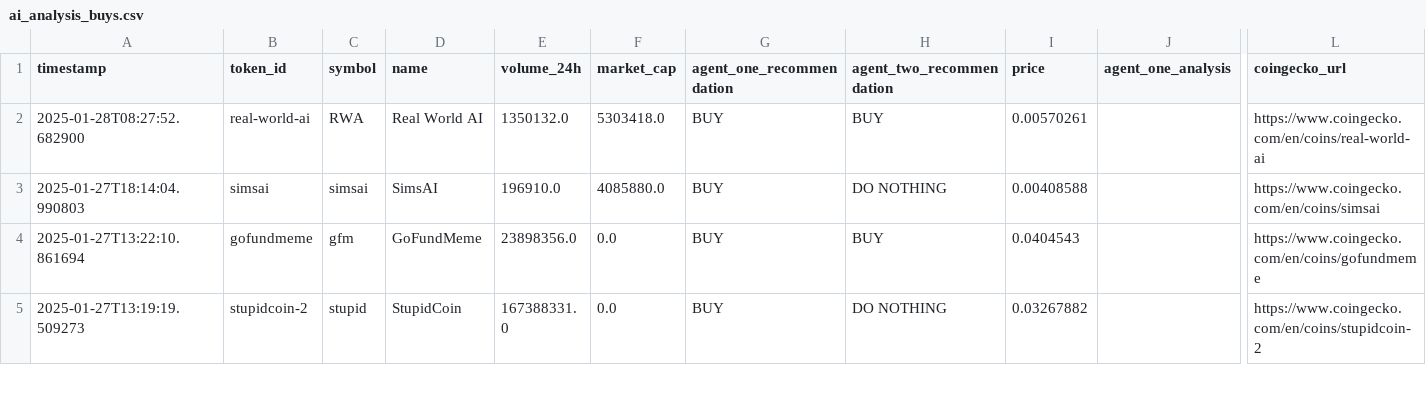
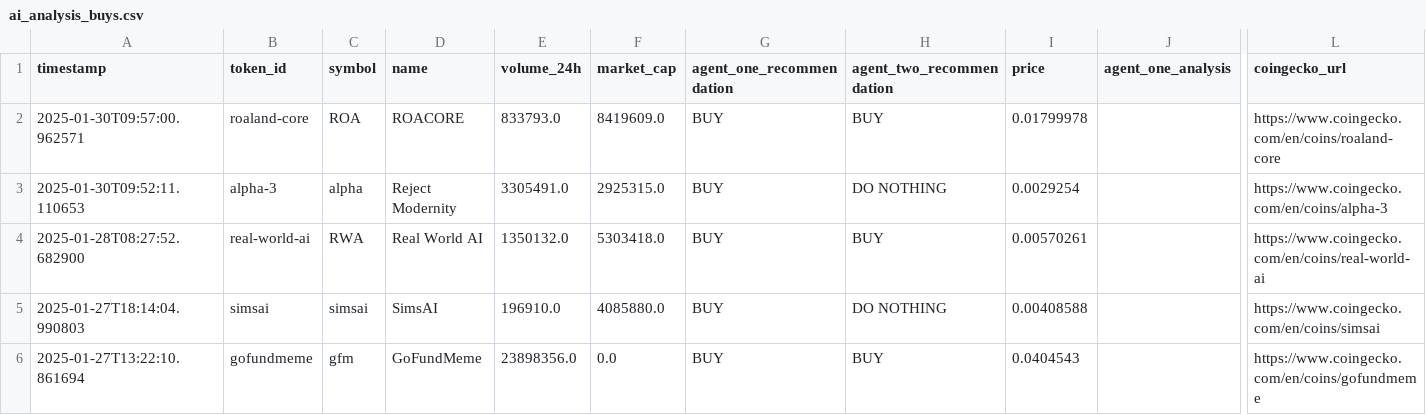
Before and after one commit to web3vero/agent-trading, a CSV file: src/data/ai_analysis_buys.csv, drawn as a sheet; only a part is shown, gaps mark what is left out; the shorter side is filled out with more unchanged rows; rows hold the shown columns only; the diff names each change by its address in the sheet, - before the commit and + after, or states it on an @@ line.

```diff
--- a/src/data/ai_analysis_buys.csv
+++ b/src/data/ai_analysis_buys.csv
+row 2: 2025-01-30T09:57:00.962571 | roaland-core | ROA | ROACORE | 833793.0 | 8419609.0 | BUY | BUY | 0.01799978 |  | https://www.coingecko.com/en/coins/roaland-core
+row 3: 2025-01-30T09:52:11.110653 | alpha-3 | alpha | Reject Modernity | 3305491.0 | 2925315.0 | BUY | DO NOTHING | 0.0029254 |  | https://www.coingecko.com/en/coins/alpha-3
```
Also changed, not shown: 31 other files.
